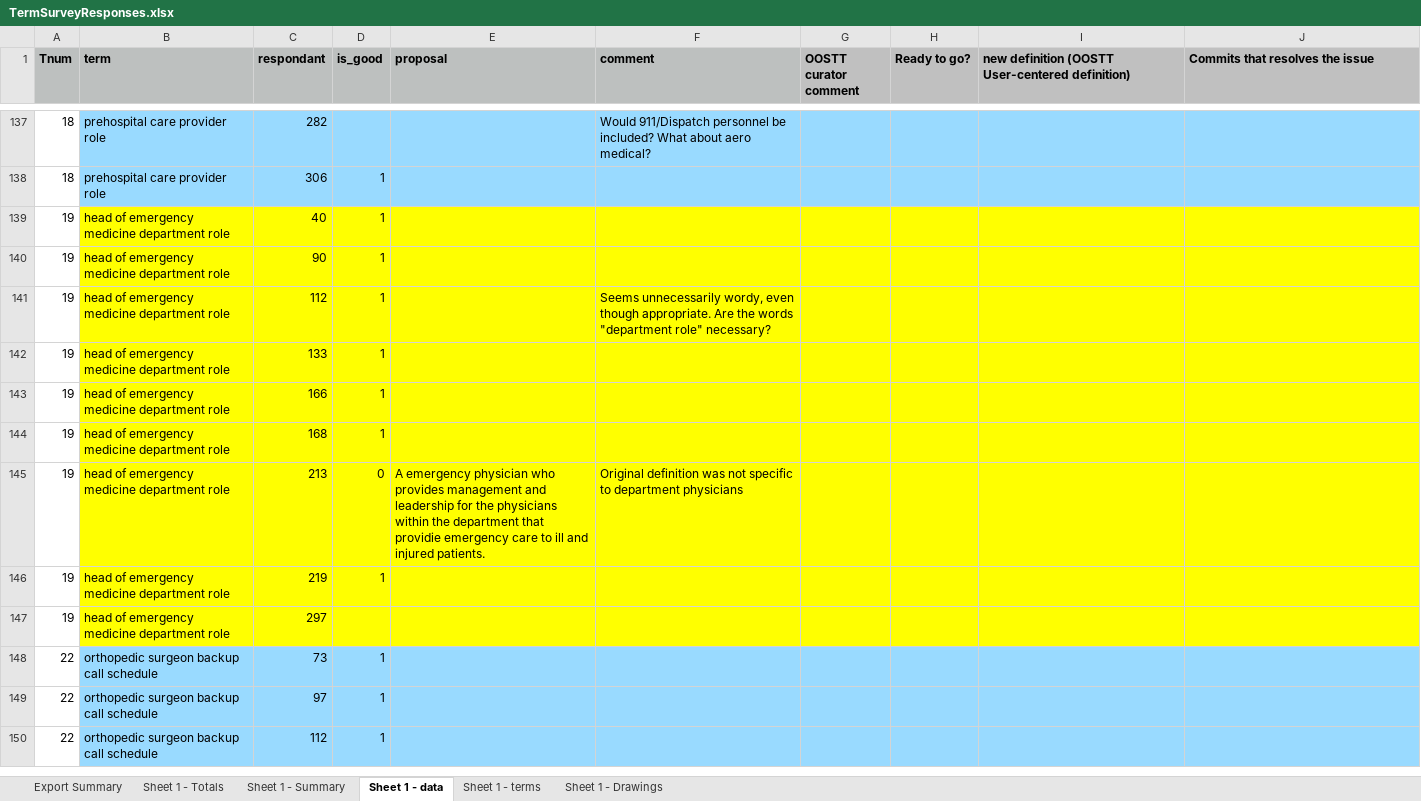
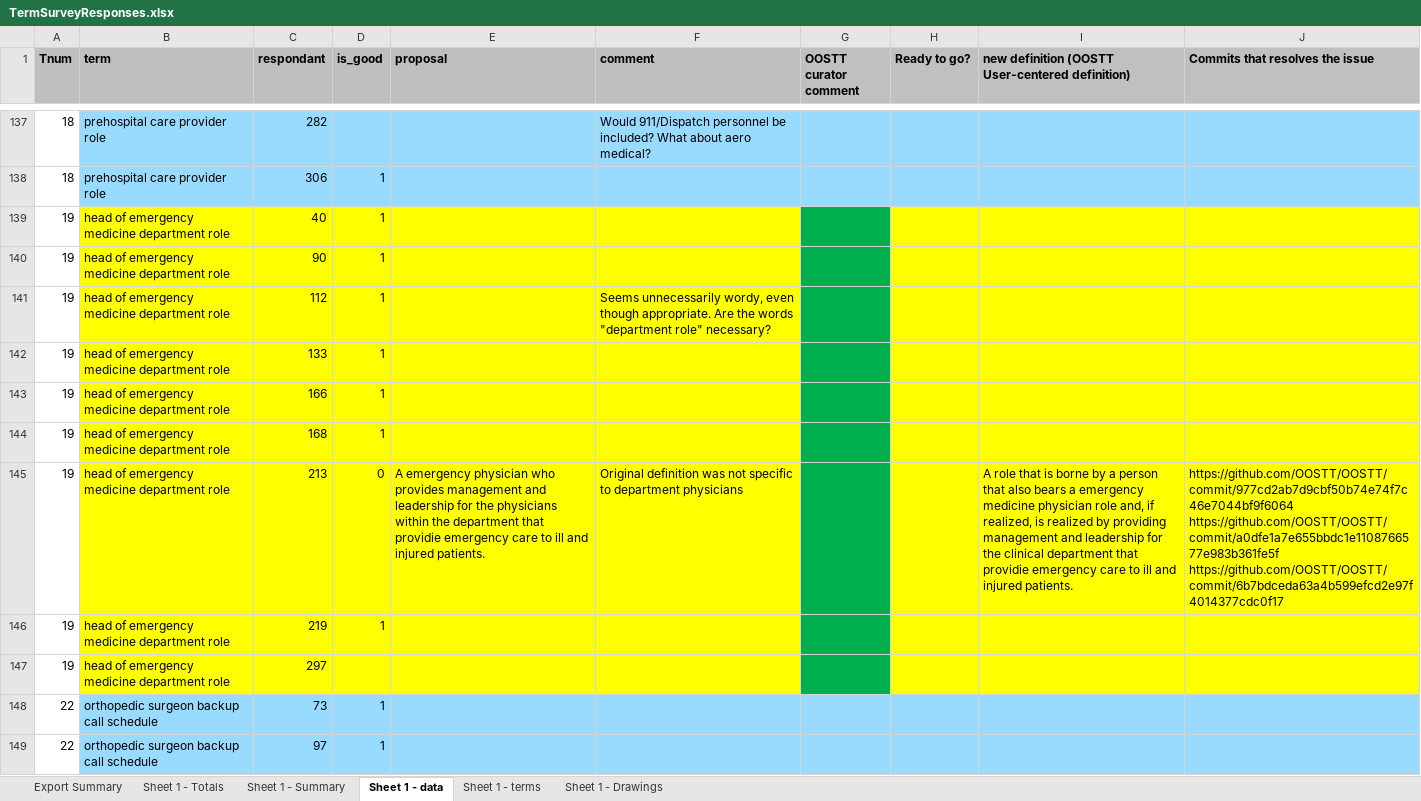
Before and after one commit to OOSTT/OOSTT, an Excel workbook: TermSurveyResponses.xlsx, sheet Sheet 1 - data, drawn as a sheet; only a part is shown, gaps mark what is left out; the shorter side is filled out with more unchanged rows; values as stored, in another font and other column widths than the file's, no borders; conditional formats not drawn; the diff names each change by its address in the sheet, - before the commit and + after, or states it on an @@ line.

Commit message:
updated excel sheet

```diff
--- a/TermSurveyResponses.xlsx (sheet Sheet 1 - data)
+++ b/TermSurveyResponses.xlsx (sheet Sheet 1 - data)
-G139:G147 fill: #FFFF00
+G139:G147 fill: #00B050
-I145: (empty)
+I145: A role that is borne by a person that also bears a emergency medicine physician role and, if realized, is realized by providing management and leadership for the clinical department that providie emergency care to ill and injured patients.
-J145 (Commits that resolves the issue): (empty)
+J145 (Commits that resolves the issue): https://github.com/OOSTT/OOSTT/commit/977cd2ab7d9cbf50b74e74f7c46e7044bf9f6064 https://github.com/OOSTT/OOSTT/commit/a0dfe1a7e655bbdc1e1108766577e983b361fe5f https://github.com/OOSTT/OOSTT/commit/6b7bdceda63a4b599efcd2e97f4014377cdc0f17
```
